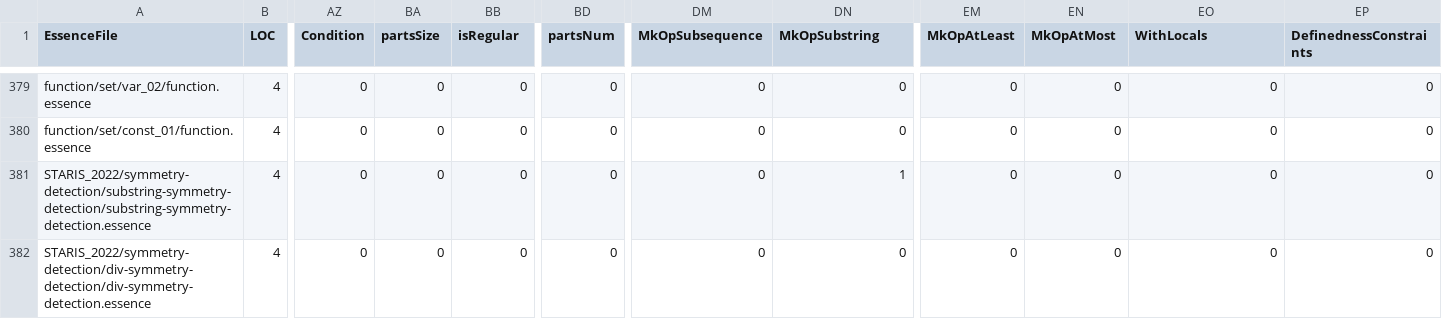
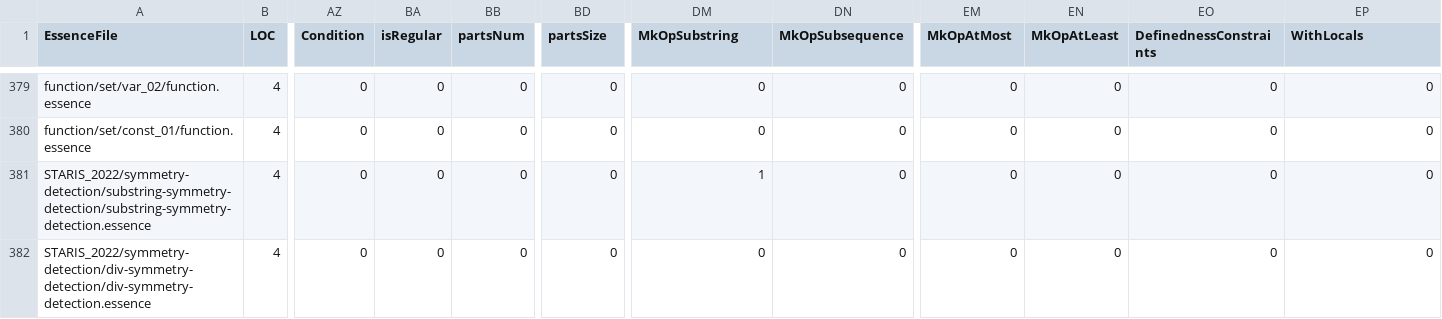
Before and after one commit to leiamcalisteryoung/conjure-oxide, a CSV file: tools/essence-feature-usage-stats/data.csv, drawn as a sheet; only a part is shown, gaps mark what is left out; the diff covers the shown part only; the diff names each change by its address in the sheet, - before the commit and + after, or states it on an @@ line.

```diff
--- a/tools/essence-feature-usage-stats/data.csv
+++ b/tools/essence-feature-usage-stats/data.csv
-BA1: partsSize
+BA1: isRegular
-BB1: isRegular
+BB1: partsNum
-BD1: partsNum
+BD1: partsSize
-DM1: MkOpSubsequence
+DM1: MkOpSubstring
-DN1: MkOpSubstring
+DN1: MkOpSubsequence
-EM1: MkOpAtLeast
+EM1: MkOpAtMost
-EN1: MkOpAtMost
+EN1: MkOpAtLeast
-EO1: WithLocals
+EO1: DefinednessConstraints
-EP1: DefinednessConstraints
+EP1: WithLocals
-DM381 (MkOpSubstring): 0
+DM381 (MkOpSubstring): 1
-DN381 (MkOpSubsequence): 1
+DN381 (MkOpSubsequence): 0
```
Also changed, not shown: 18 edited cells elsewhere in this file, 1 other file.
